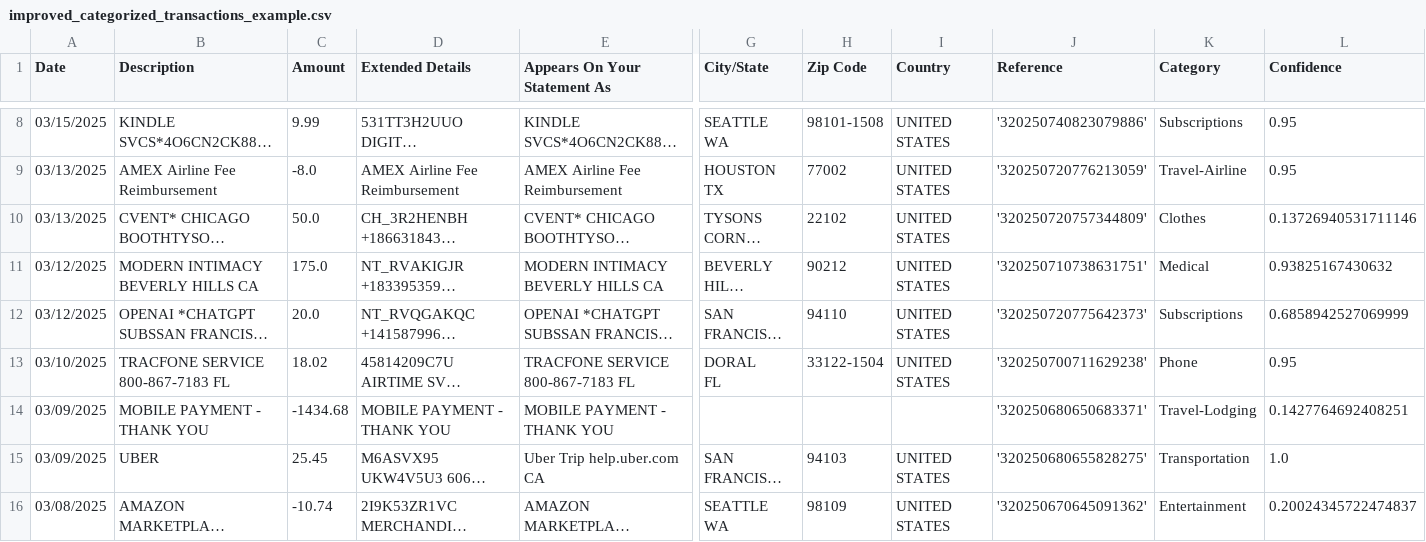
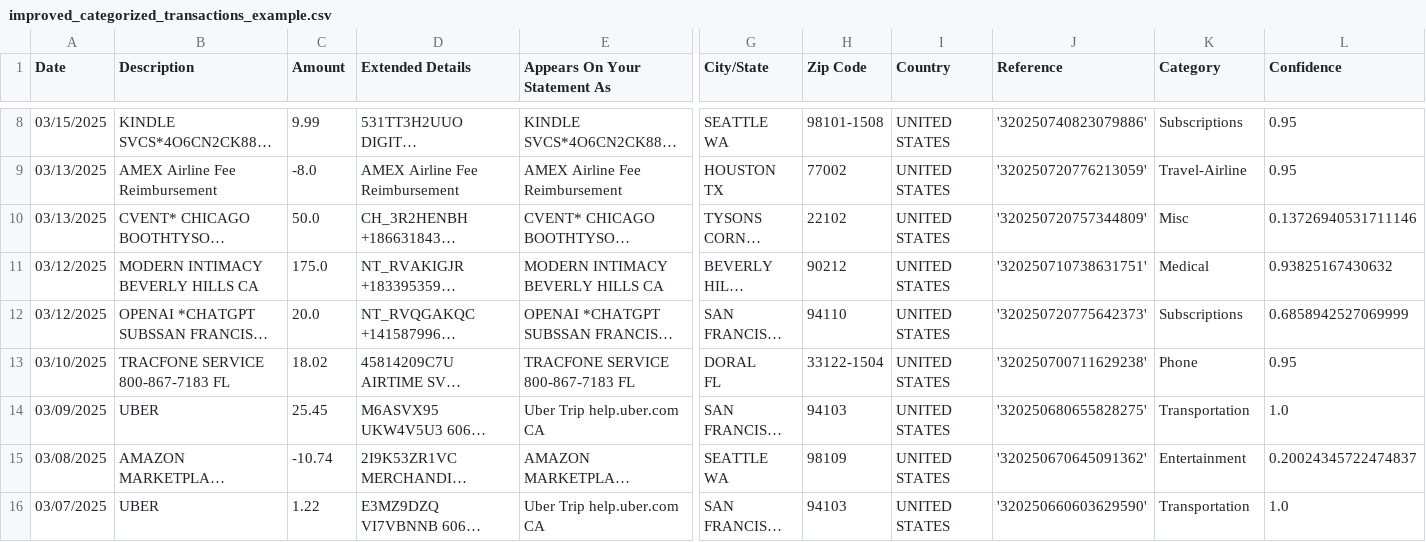
Before and after one commit to rsriram717/expense_tracker, a CSV file: data/output/improved_categorized_transactions_example.csv, drawn as a sheet; only a part is shown, gaps mark what is left out; the shorter side is filled out with more unchanged rows; long unchanged cells end in …; rows hold the shown columns only; the diff covers the shown part only; the diff names each change by its address in the sheet, - before the commit and + after, or states it on an @@ line.

```diff
--- a/data/output/improved_categorized_transactions_example.csv
+++ b/data/output/improved_categorized_transactions_example.csv
-K10 (Category): Clothes
+K10 (Category): Misc
-row 14: 03/09/2025 | MOBILE PAYMENT - THANK YOU | -1434.68 | MOBILE PAYMENT - THANK YOU | MOBILE PAYMENT - THANK YOU |  |  |  | '320250680650683371' | Travel-Lodging | 0.1427764692408251
```
Also changed, not shown: 1 removed row and 2 edited cells elsewhere in this file, 34 other files.
